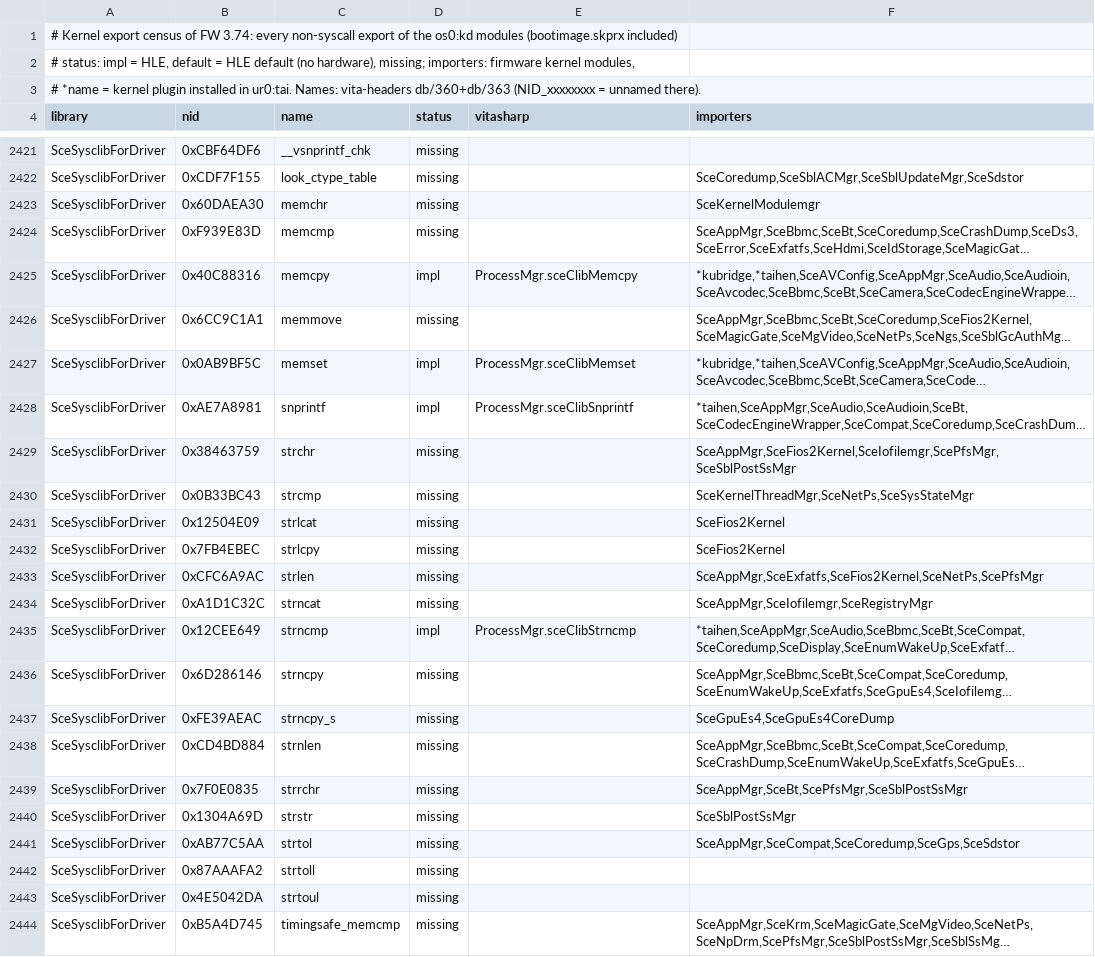
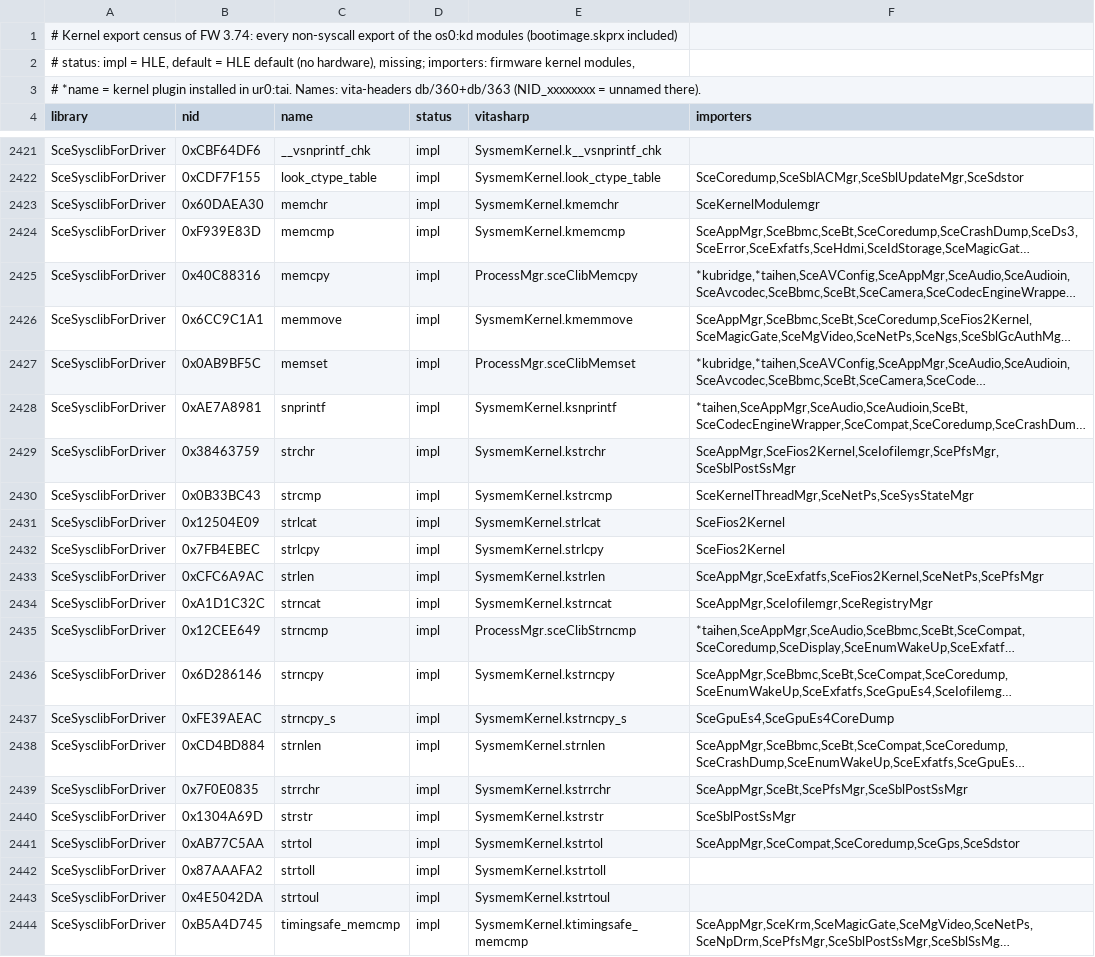
Before and after one commit to Solven190/VitaSharp, a TSV file: docs/hle/data/kernel-exports.tsv, drawn as a sheet; only a part is shown, gaps mark what is left out; long unchanged cells end in …; the diff covers the shown part only; the diff names each change by its address in the sheet, - before the commit and + after, or states it on an @@ line.

```diff
--- a/docs/hle/data/kernel-exports.tsv
+++ b/docs/hle/data/kernel-exports.tsv
-D2421:D2424 (status): missing
+D2421:D2424 (status): impl
-E2421 (vitasharp): (empty)
+E2421 (vitasharp): SysmemKernel.k__vsnprintf_chk
-E2422 (vitasharp): (empty)
+E2422 (vitasharp): SysmemKernel.look_ctype_table
-E2423 (vitasharp): (empty)
+E2423 (vitasharp): SysmemKernel.kmemchr
-E2424 (vitasharp): (empty)
+E2424 (vitasharp): SysmemKernel.kmemcmp
-D2426 (status): missing
+D2426 (status): impl
-E2426 (vitasharp): (empty)
+E2426 (vitasharp): SysmemKernel.kmemmove
-E2428 (vitasharp): ProcessMgr.sceClibSnprintf
+E2428 (vitasharp): SysmemKernel.ksnprintf
-D2429:D2434 (status): missing
+D2429:D2434 (status): impl
-E2429 (vitasharp): (empty)
+E2429 (vitasharp): SysmemKernel.kstrchr
-E2430 (vitasharp): (empty)
+E2430 (vitasharp): SysmemKernel.kstrcmp
-E2431 (vitasharp): (empty)
+E2431 (vitasharp): SysmemKernel.strlcat
-E2432 (vitasharp): (empty)
+E2432 (vitasharp): SysmemKernel.strlcpy
-E2433 (vitasharp): (empty)
+E2433 (vitasharp): SysmemKernel.kstrlen
-E2434 (vitasharp): (empty)
+E2434 (vitasharp): SysmemKernel.kstrncat
-D2436:D2444 (status): missing
+D2436:D2444 (status): impl
-E2436 (vitasharp): (empty)
+E2436 (vitasharp): SysmemKernel.kstrncpy
-E2437 (vitasharp): (empty)
+E2437 (vitasharp): SysmemKernel.kstrncpy_s
-E2438 (vitasharp): (empty)
+E2438 (vitasharp): SysmemKernel.strnlen
-E2439 (vitasharp): (empty)
+E2439 (vitasharp): SysmemKernel.kstrrchr
-E2440 (vitasharp): (empty)
+E2440 (vitasharp): SysmemKernel.kstrstr
-E2441 (vitasharp): (empty)
+E2441 (vitasharp): SysmemKernel.kstrtol
-E2442 (vitasharp): (empty)
+E2442 (vitasharp): SysmemKernel.kstrtoll
-E2443 (vitasharp): (empty)
+E2443 (vitasharp): SysmemKernel.kstrtoul
-E2444 (vitasharp): (empty)
+E2444 (vitasharp): SysmemKernel.ktimingsafe_memcmp
```
Also changed, not shown: 62 edited cells elsewhere in this file, 4 other files.
